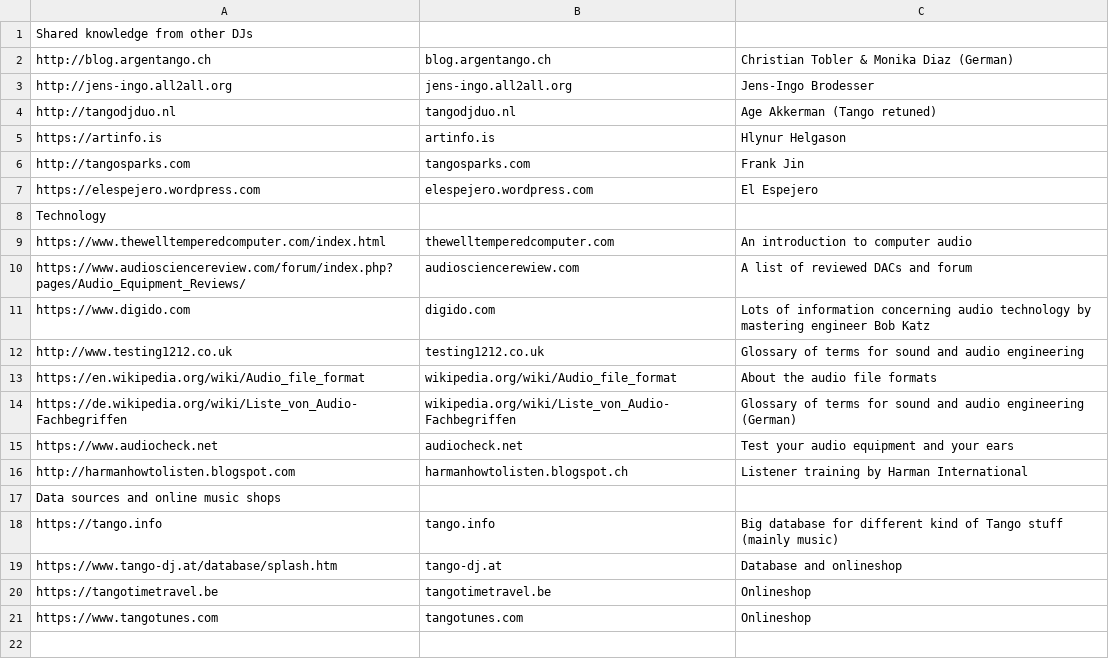
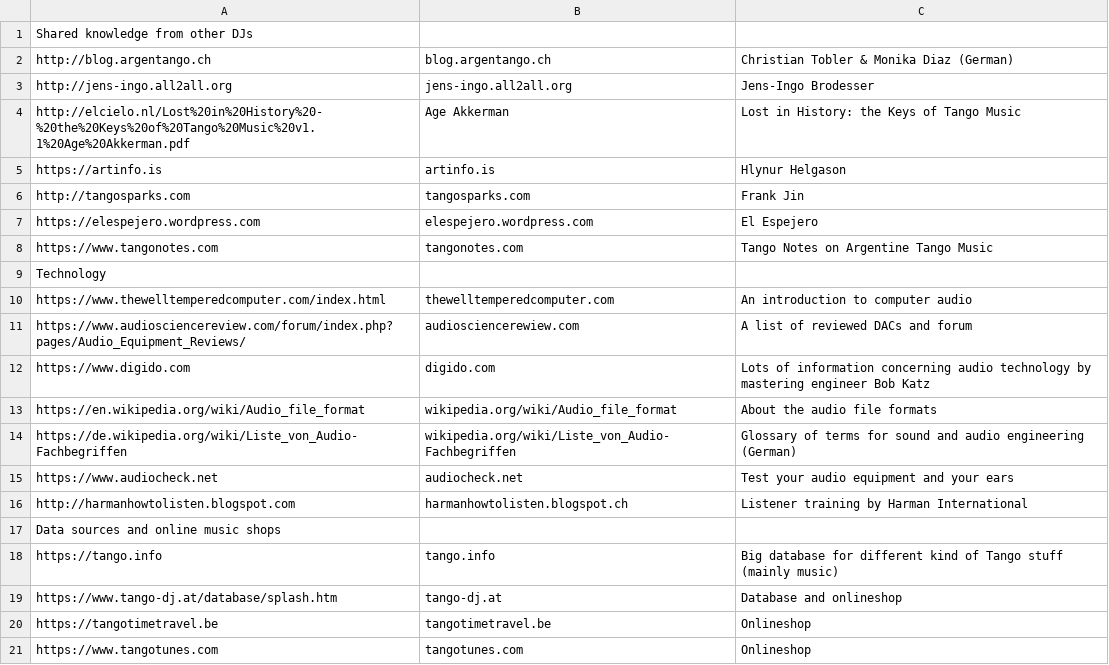
Before and after one commit to renma/tdjsfgs, a CSV file: RESOURCES/knowledge-links.csv, drawn as a sheet; removed rows and columns are numbered as before the commit, all else as after; the diff names each change by its address in the sheet, - before the commit and + after, or states it on an @@ line.

```diff
--- a/RESOURCES/knowledge-links.csv
+++ b/RESOURCES/knowledge-links.csv
-row 4: http://tangodjduo.nl | tangodjduo.nl | Age Akkerman (Tango retuned)
+row 4: http://elcielo.nl/Lost%20in%20History%20-%20the%20Keys%20of%20Tango%20Music%20v1.1%20Age%20Akkerman.pdf | Age Akkerman | Lost in History: the Keys of Tango Music
+row 8: https://www.tangonotes.com | tangonotes.com | Tango Notes on Argentine Tango Music
-row 12: http://www.testing1212.co.uk | testing1212.co.uk | Glossary of terms for sound and audio engineering
```
Also changed, not shown: 3 other files.
